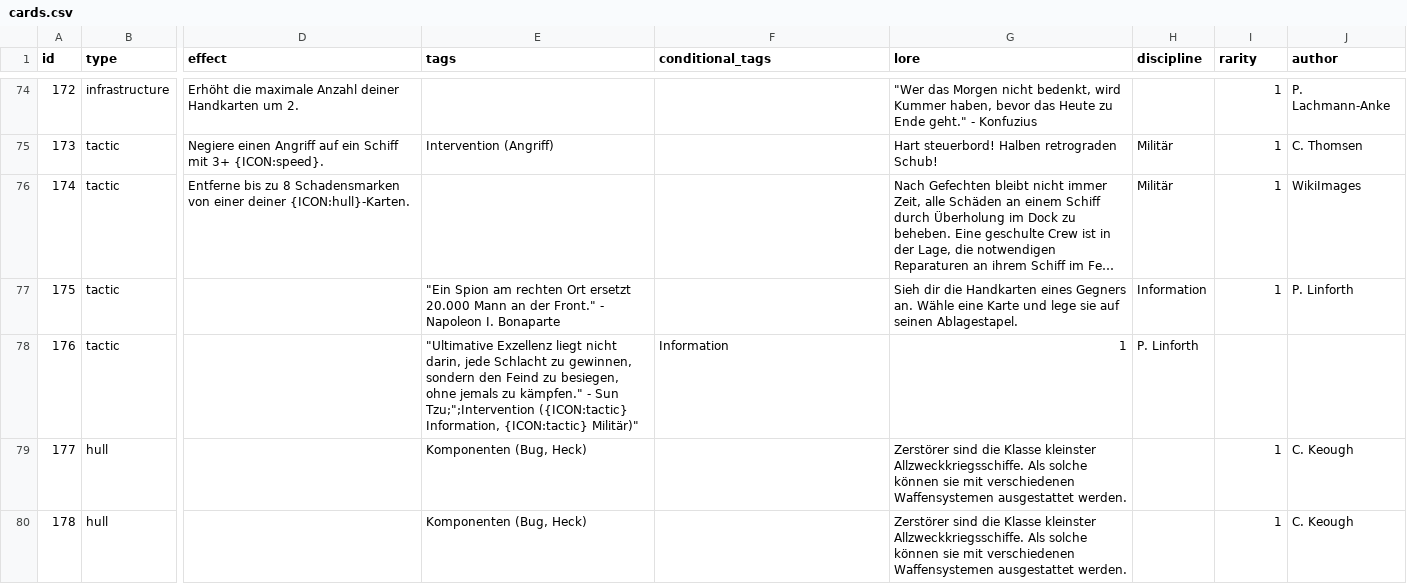
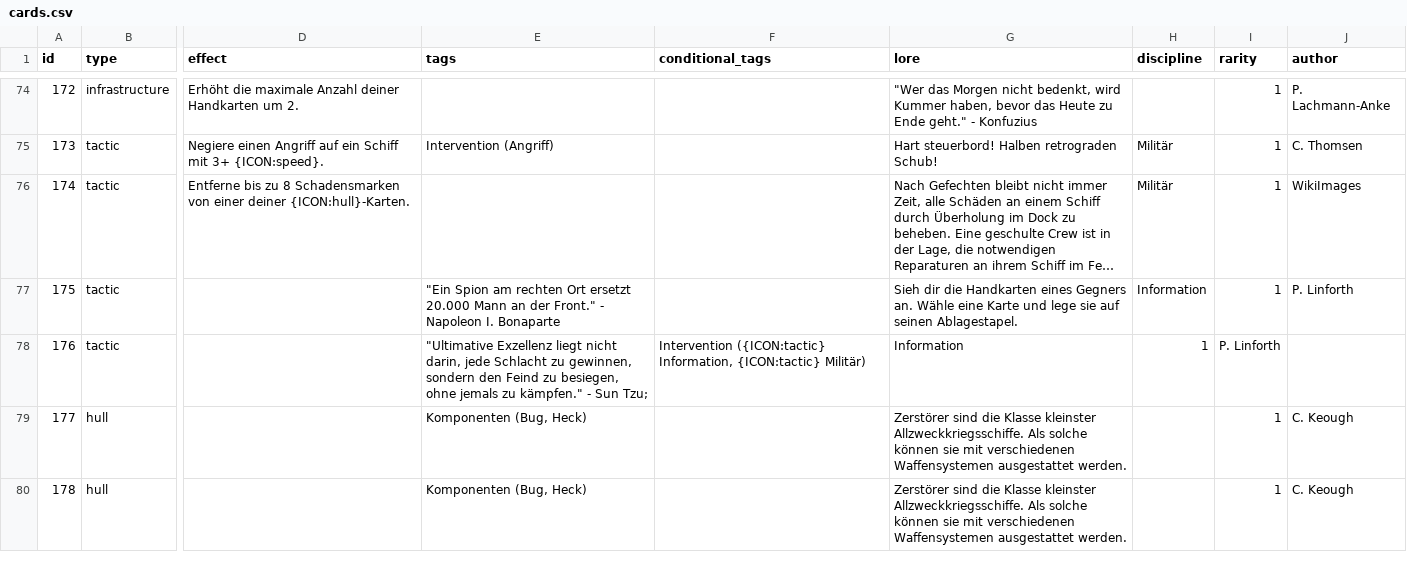
Before and after one commit to chrthom/outer-colonies, a CSV file: misc/cards.csv, drawn as a sheet; only a part is shown, gaps mark what is left out; long unchanged cells end in …; the diff names each change by its address in the sheet, - before the commit and + after, or states it on an @@ line.

Commit message:
Fix quoting in cards.csv

```diff
--- a/misc/cards.csv
+++ b/misc/cards.csv
-E78 (tags): …- Sun Tzu;";Intervention ({ICON:tactic} Information, {ICON:tactic} Militär)"
+E78 (tags): …- Sun Tzu;
-F78 (conditional_tags): Information
+F78 (conditional_tags): Intervention ({ICON:tactic} Information, {ICON:tactic} Militär)
-G78 (lore): 1
+G78 (lore): Information
-H78 (discipline): P. Linforth
+H78 (discipline): 1
-I78 (rarity): (empty)
+I78 (rarity): P. Linforth
```
